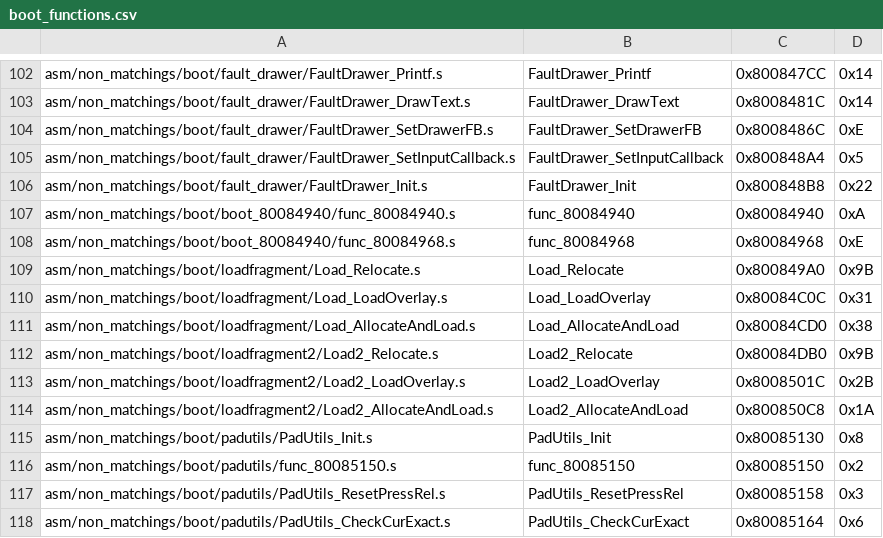
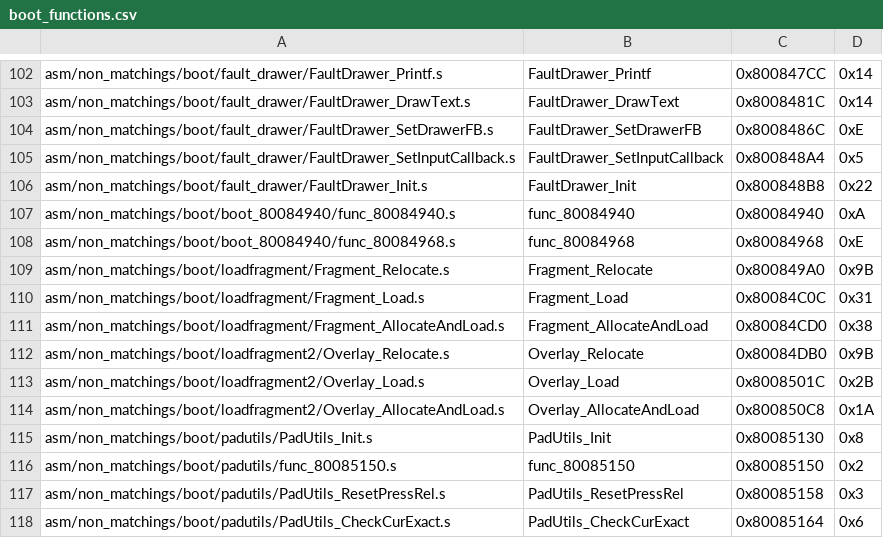
Before and after one commit to swunderly/2ship2harkinian-Android, a CSV file: tools/sizes/boot_functions.csv, drawn as a sheet; only a part is shown, gaps mark what is left out.

Commit message:
Load Docs (#1222)
* Sync with OoT

* Macro cleanup

* Some cleanup/rename load system name to Fragment

* Format

* bss

* Some clarifying comments regarding fragments

* PR suggestions

* size_t and numRelocations

```diff
--- a/tools/sizes/boot_functions.csv
+++ b/tools/sizes/boot_functions.csv
@@ -108,8 +108,8 @@ asm/non_matchings/boot/boot_80084940/func_80084940.s,func_80084940,0x80084940,0x
 asm/non_matchings/boot/boot_80084940/func_80084968.s,func_80084968,0x80084968,0xE
-asm/non_matchings/boot/loadfragment/Load_Relocate.s,Load_Relocate,0x800849A0,0x9B
-asm/non_matchings/boot/loadfragment/Load_LoadOverlay.s,Load_LoadOverlay,0x80084C0C,0x31
-asm/non_matchings/boot/loadfragment/Load_AllocateAndLoad.s,Load_AllocateAndLoad,0x80084CD0,0x38
-asm/non_matchings/boot/loadfragment2/Load2_Relocate.s,Load2_Relocate,0x80084DB0,0x9B
-asm/non_matchings/boot/loadfragment2/Load2_LoadOverlay.s,Load2_LoadOverlay,0x8008501C,0x2B
-asm/non_matchings/boot/loadfragment2/Load2_AllocateAndLoad.s,Load2_AllocateAndLoad,0x800850C8,0x1A
+asm/non_matchings/boot/loadfragment/Fragment_Relocate.s,Fragment_Relocate,0x800849A0,0x9B
+asm/non_matchings/boot/loadfragment/Fragment_Load.s,Fragment_Load,0x80084C0C,0x31
+asm/non_matchings/boot/loadfragment/Fragment_AllocateAndLoad.s,Fragment_AllocateAndLoad,0x80084CD0,0x38
+asm/non_matchings/boot/loadfragment2/Overlay_Relocate.s,Overlay_Relocate,0x80084DB0,0x9B
+asm/non_matchings/boot/loadfragment2/Overlay_Load.s,Overlay_Load,0x8008501C,0x2B
+asm/non_matchings/boot/loadfragment2/Overlay_AllocateAndLoad.s,Overlay_AllocateAndLoad,0x800850C8,0x1A
 asm/non_matchings/boot/padutils/PadUtils_Init.s,PadUtils_Init,0x80085130,0x8
```
Also changed, not shown: 18 other files.
